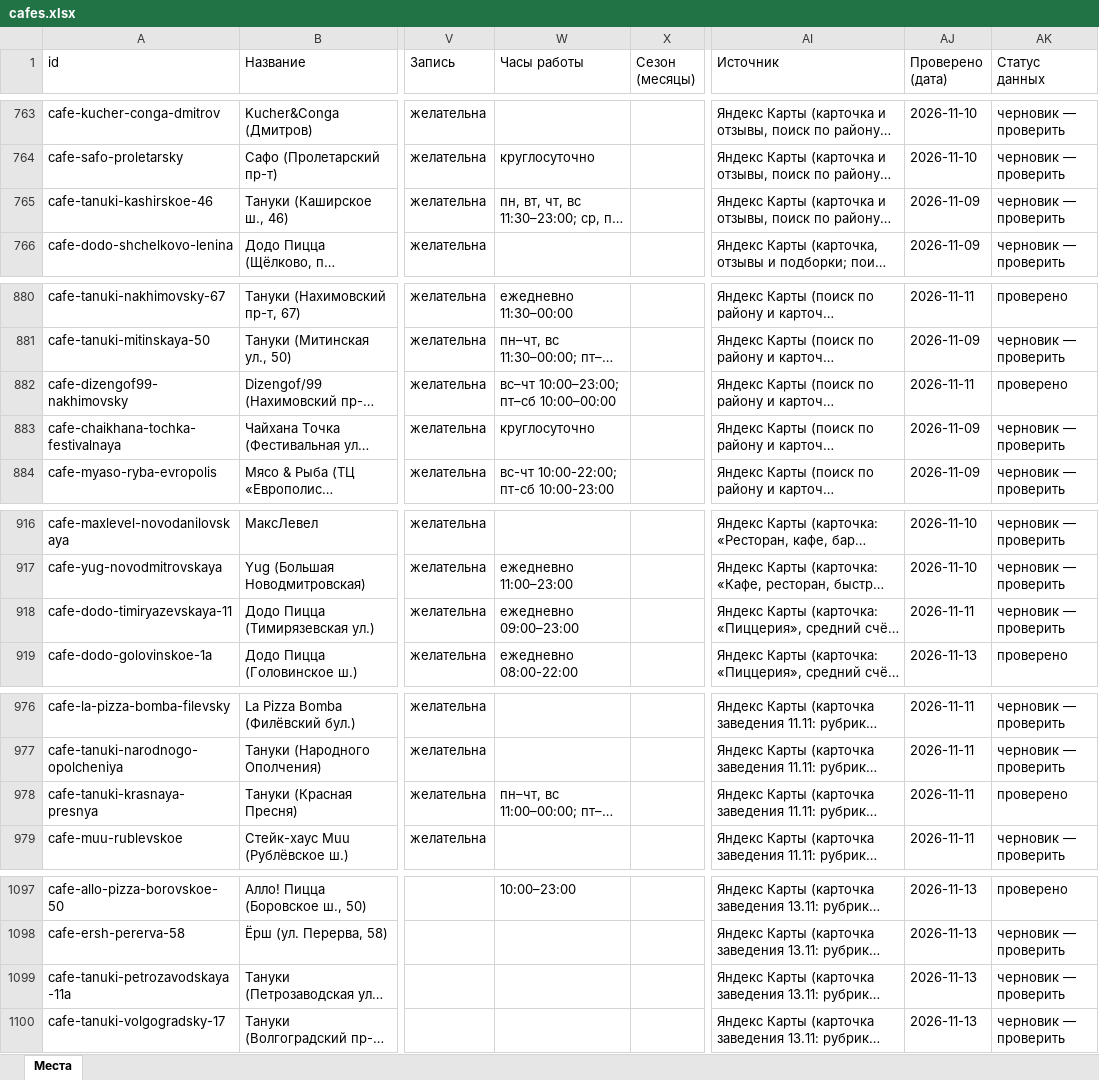
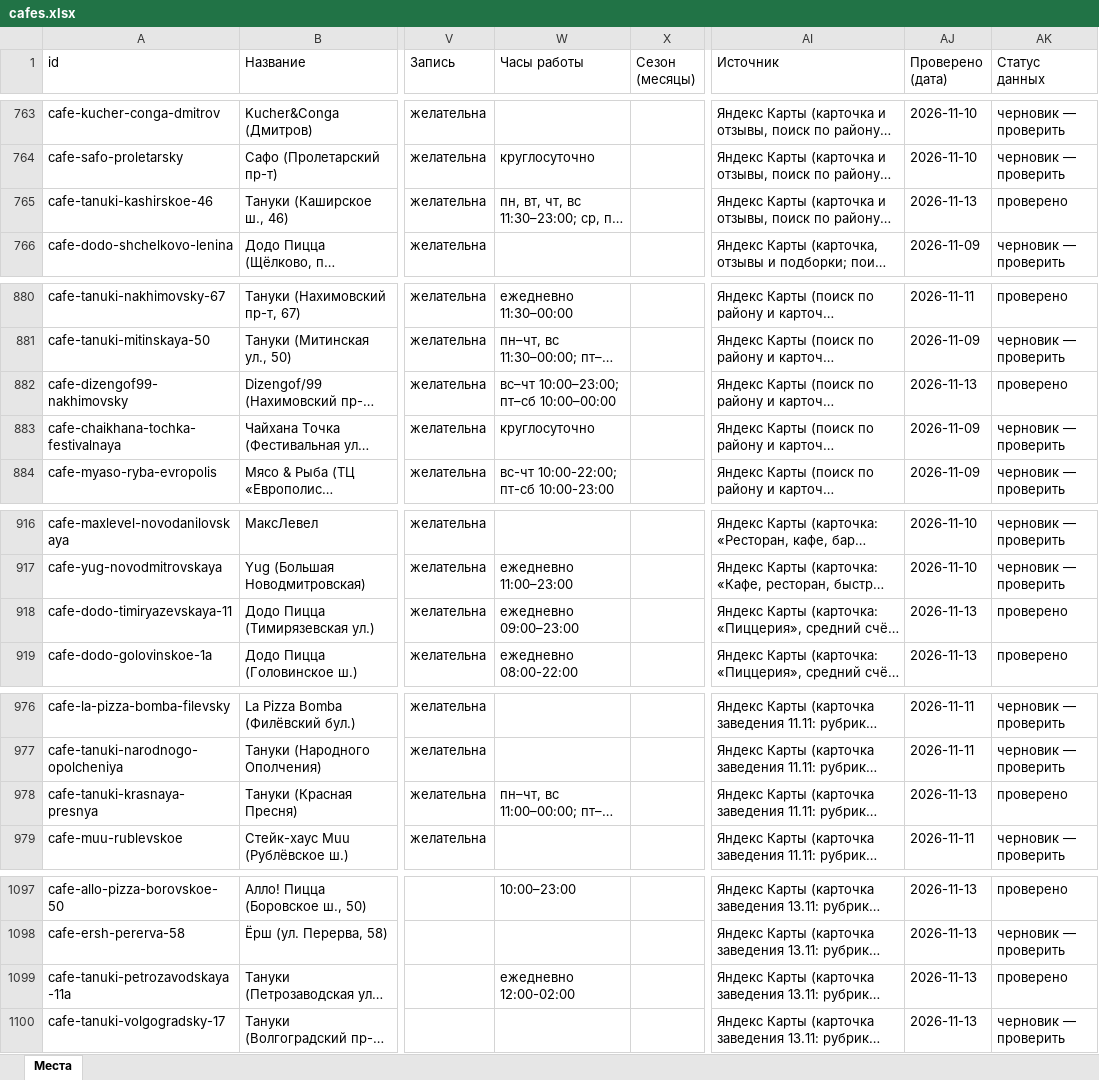
Before and after one commit to vadimsurov-apps/kudapoiti-data, an Excel workbook: data/parts/cafes.xlsx, sheet Места, drawn as a sheet; only a part is shown, gaps mark what is left out; long unchanged cells end in …; values as stored, in another font and other column widths than the file's, no borders; the diff names each change by its address in the sheet, - before the commit and + after, or states it on an @@ line.

```diff
--- a/data/parts/cafes.xlsx (sheet Места)
+++ b/data/parts/cafes.xlsx (sheet Места)
-AJ765 (Проверено (дата)): 2026-11-09
+AJ765 (Проверено (дата)): 2026-11-13
-AK765 (Статус данных): черновик — проверить
+AK765 (Статус данных): проверено
-AJ882 (Проверено (дата)): 2026-11-11
+AJ882 (Проверено (дата)): 2026-11-13
-AJ918 (Проверено (дата)): 2026-11-11
+AJ918 (Проверено (дата)): 2026-11-13
-AK918 (Статус данных): черновик — проверить
+AK918 (Статус данных): проверено
-AJ978 (Проверено (дата)): 2026-11-11
+AJ978 (Проверено (дата)): 2026-11-13
-W1099 (Часы работы): (empty)
+W1099 (Часы работы): ежедневно 12:00-02:00
-AK1099 (Статус данных): черновик — проверить
+AK1099 (Статус данных): проверено
```
Also changed, not shown: data/kuda-poiti-mesta.xlsx, data/parts/edu.xlsx, 8 other files.
